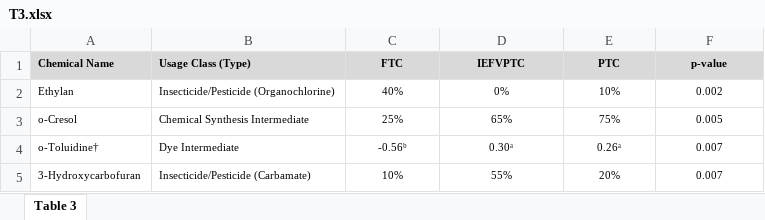
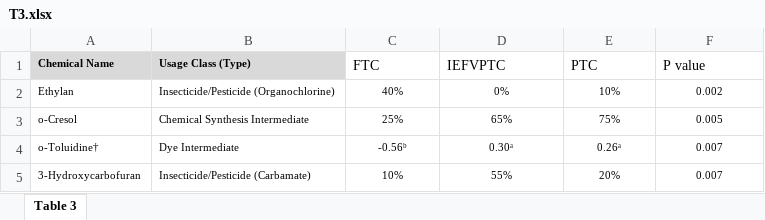
Before and after one commit to jdpreston30/thyroid-exposomics-2025, an Excel workbook: Outputs/Tables/T3.xlsx, sheet Table 3, drawn as a sheet; only a part is shown; values as stored, in another font and other column widths than the file's, no borders; the diff names each change by its address in the sheet, - before the commit and + after, or states it on an @@ line.

```diff
--- a/Outputs/Tables/T3.xlsx (sheet Table 3)
+++ b/Outputs/Tables/T3.xlsx (sheet Table 3)
@@ C1:F1 fill: #D9D9D9 → none, bold: on → off, text size: larger, alignment: center → left @@
-F1: p-value
+F1: P value
```
Also changed, not shown: Outputs/Tables/T2.xlsx, Outputs/Tables/T4.xlsx, 16 other files.
